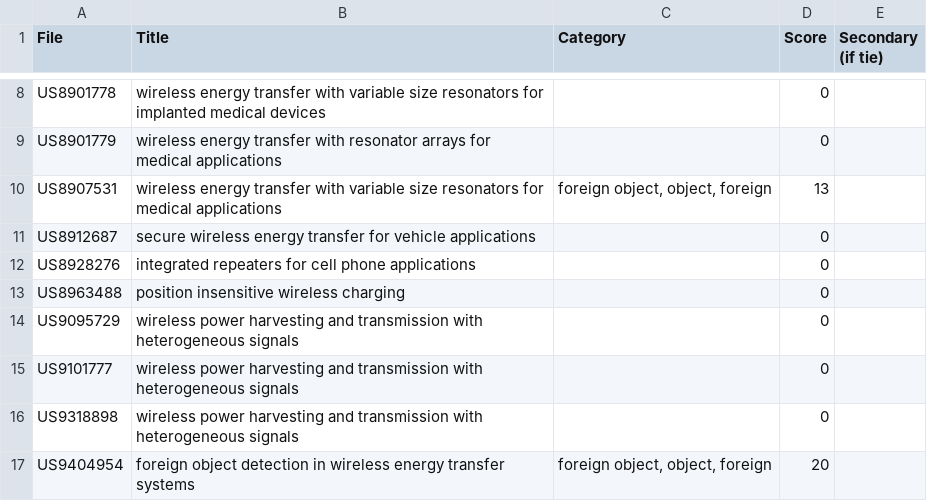
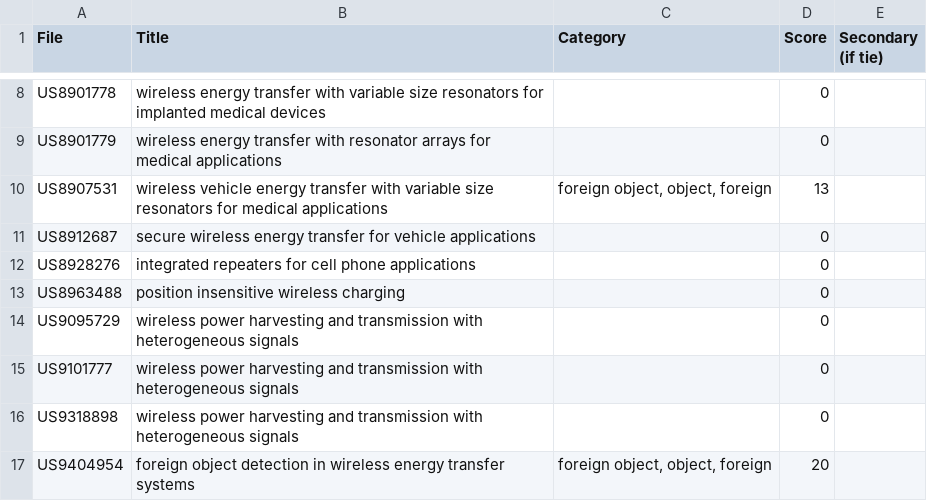
Before and after one commit to RobKulesa/PatCat-Java, a CSV file: output.csv, drawn as a sheet; only a part is shown, gaps mark what is left out.

```diff
--- a/output.csv
+++ b/output.csv
@@ -9,3 +9,3 @@
 "US8901779","wireless energy transfer with resonator arrays for medical applications",,"0",
-"US8907531","wireless energy transfer with variable size resonators for medical applications","foreign object, object, foreign","13",
+"US8907531","wireless vehicle energy transfer with variable size resonators for medical applications","foreign object, object, foreign","13",
 "US8912687","secure wireless energy transfer for vehicle applications",,"0",
```
Also changed, not shown: W+Q_TAC.csv.
